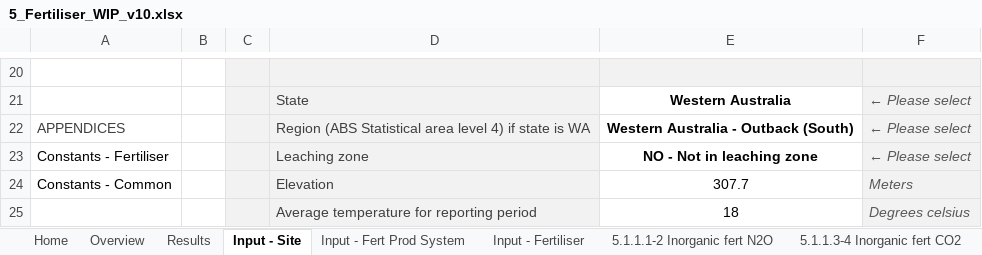
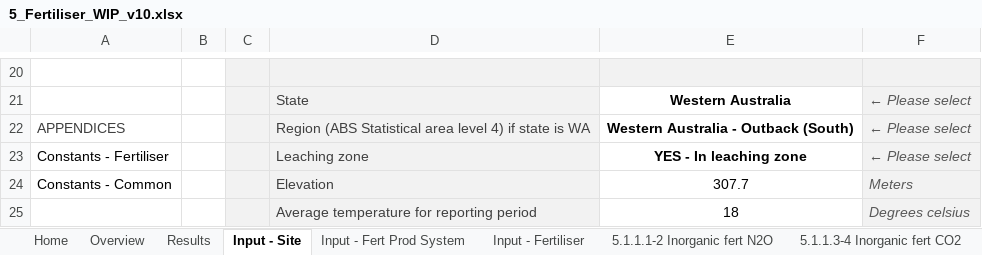
Before and after one commit to zneagcrc/GAF-VEERG-Functions, an Excel workbook: Excel/5_Fertiliser_WIP_v10.xlsx, sheet Input - Site, drawn as a sheet; only a part is shown, gaps mark what is left out; values as stored, in another font and other column widths than the file's, no borders; the diff names each change by its address in the sheet, - before the commit and + after, or states it on an @@ line.

```diff
--- a/Excel/5_Fertiliser_WIP_v10.xlsx (sheet Input - Site)
+++ b/Excel/5_Fertiliser_WIP_v10.xlsx (sheet Input - Site)
-E23: NO - Not in leaching zone
+E23: YES - In leaching zone
```
Also changed, not shown: sheet 5.5.1.1-2 Leaching and runoff, sheet Results, charts or pictures, Excel/13_Scope3_Template_WIP_v14.xlsx, Excel/6_AgriculturalResidue_WIP_v04.xlsx, 21 other files.
